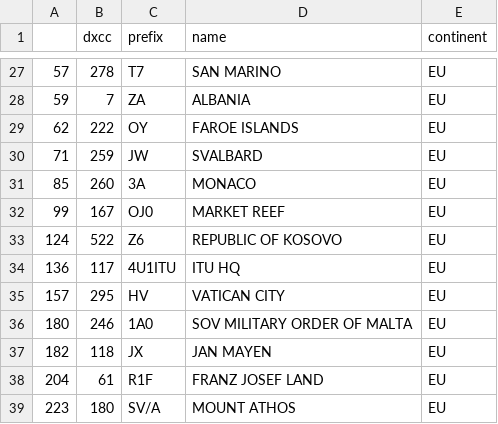
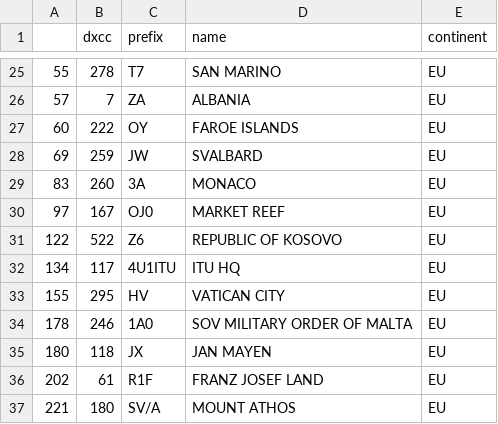
Before and after one commit to zimolzak/allhams, a CSV file: dxcc/continents_need_EU.csv, drawn as a sheet; only a part is shown, gaps mark what is left out; the diff covers the shown part only.

```diff
--- a/dxcc/continents_need_EU.csv
+++ b/dxcc/continents_need_EU.csv
@@ -27,13 +25,13 @@
-57,278,T7,SAN MARINO,EU
-59,7,ZA,ALBANIA,EU
-62,222,OY,FAROE ISLANDS,EU
-71,259,JW,SVALBARD,EU
-85,260,3A,MONACO,EU
-99,167,OJ0,MARKET REEF,EU
-124,522,Z6,REPUBLIC OF KOSOVO,EU
-136,117,4U1ITU,ITU HQ,EU
-157,295,HV,VATICAN CITY,EU
-180,246,1A0,SOV MILITARY ORDER OF MALTA,EU
-182,118,JX,JAN MAYEN,EU
-204,61,R1F,FRANZ JOSEF LAND,EU
-223,180,SV/A,MOUNT ATHOS,EU
+55,278,T7,SAN MARINO,EU
+57,7,ZA,ALBANIA,EU
+60,222,OY,FAROE ISLANDS,EU
+69,259,JW,SVALBARD,EU
+83,260,3A,MONACO,EU
+97,167,OJ0,MARKET REEF,EU
+122,522,Z6,REPUBLIC OF KOSOVO,EU
+134,117,4U1ITU,ITU HQ,EU
+155,295,HV,VATICAN CITY,EU
+178,246,1A0,SOV MILITARY ORDER OF MALTA,EU
+180,118,JX,JAN MAYEN,EU
+202,61,R1F,FRANZ JOSEF LAND,EU
+221,180,SV/A,MOUNT ATHOS,EU
```
Also changed, not shown: 2 removed rows and 30 edited cells elsewhere in this file, dxcc/continents_need.csv, dxcc/who_next_short.csv.
